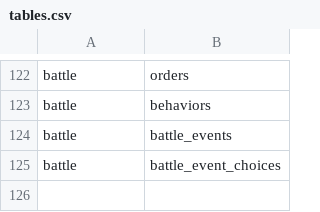
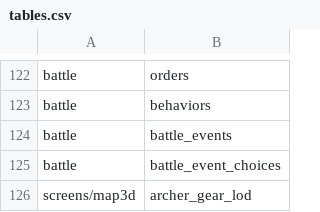
Before and after one commit to samuelzhang1201/game_design, a CSV file: data/tables.csv, drawn as a sheet; only a part is shown, gaps mark what is left out; the diff names each change by its address in the sheet, - before the commit and + after, or states it on an @@ line.

Commit message:
Optimize archer gear while preserving silhouettes and clips

```diff
--- a/data/tables.csv
+++ b/data/tables.csv
+row 126: screens/map3d | archer_gear_lod
```
Also changed, not shown: 48 other files.
